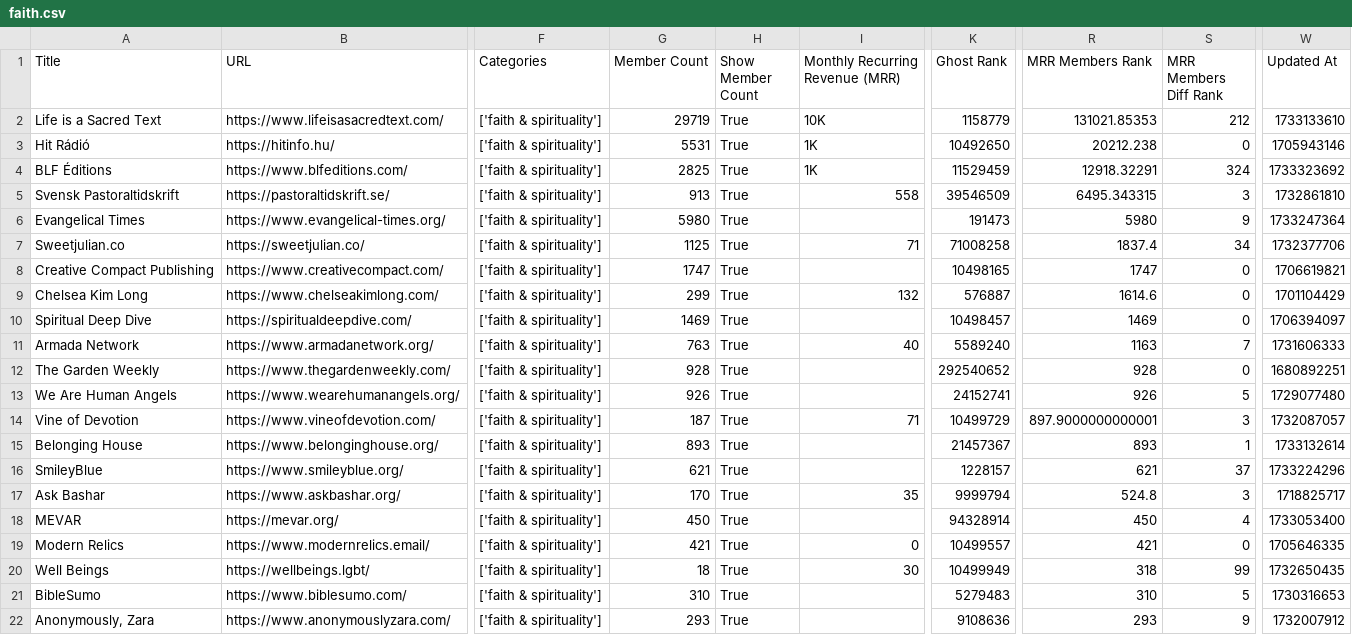
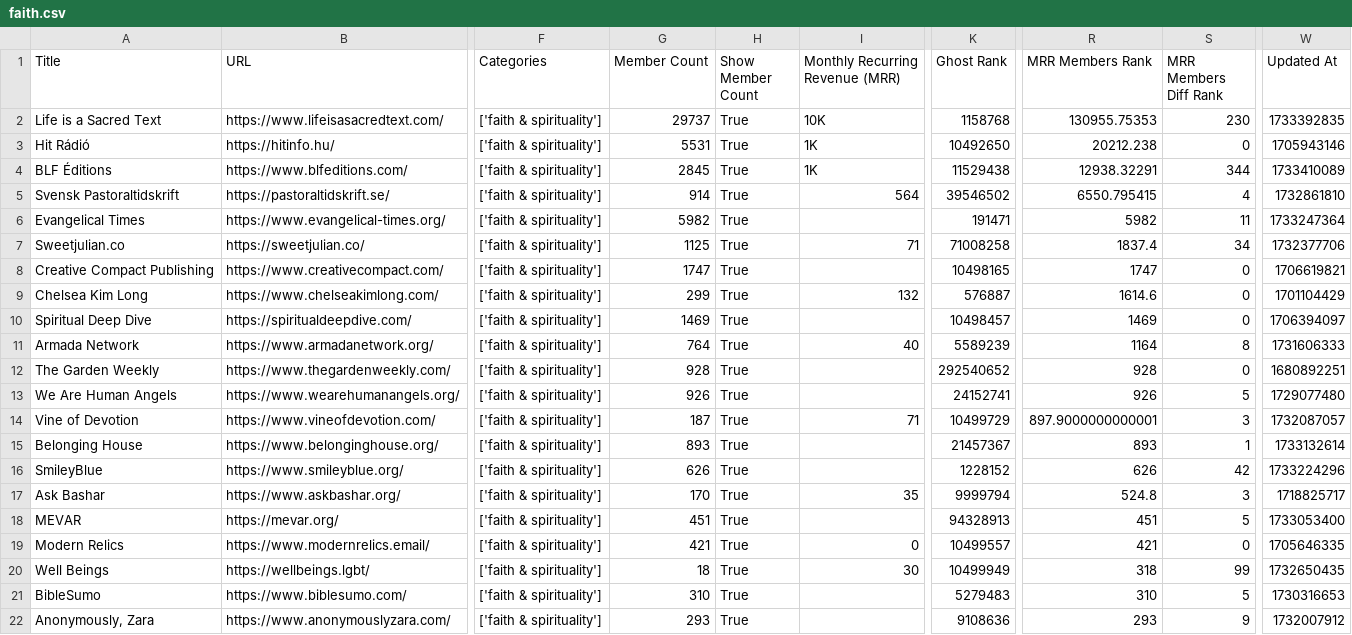
Before and after one commit to TheBoatyMcBoatFace/explore-ghosts, a CSV file: output/faith.csv, drawn as a sheet; only a part is shown, gaps mark what is left out; the diff covers the shown part only; the diff names each change by its address in the sheet, - before the commit and + after, or states it on an @@ line.

```diff
--- a/output/faith.csv
+++ b/output/faith.csv
-G2 (Member Count): 29719
+G2 (Member Count): 29737
-K2 (Ghost Rank): 1158779
+K2 (Ghost Rank): 1158768
-R2 (MRR Members Rank): 131021.85353
+R2 (MRR Members Rank): 130955.75353
-S2 (MRR Members Diff Rank): 212
+S2 (MRR Members Diff Rank): 230
-W2 (Updated At): 1733133610
+W2 (Updated At): 1733392835
-G4 (Member Count): 2825
+G4 (Member Count): 2845
-K4 (Ghost Rank): 11529459
+K4 (Ghost Rank): 11529438
-R4 (MRR Members Rank): 12918.32291
+R4 (MRR Members Rank): 12938.32291
-S4 (MRR Members Diff Rank): 324
+S4 (MRR Members Diff Rank): 344
-W4 (Updated At): 1733323692
+W4 (Updated At): 1733410089
-G5 (Member Count): 913
+G5 (Member Count): 914
-I5 (Monthly Recurring Revenue (MRR)): 558
+I5 (Monthly Recurring Revenue (MRR)): 564
-K5 (Ghost Rank): 39546509
+K5 (Ghost Rank): 39546502
-R5 (MRR Members Rank): 6495.343315
+R5 (MRR Members Rank): 6550.795415
-S5 (MRR Members Diff Rank): 3
+S5 (MRR Members Diff Rank): 4
-G6 (Member Count): 5980
+G6 (Member Count): 5982
-K6 (Ghost Rank): 191473
+K6 (Ghost Rank): 191471
-R6 (MRR Members Rank): 5980
+R6 (MRR Members Rank): 5982
-S6 (MRR Members Diff Rank): 9
+S6 (MRR Members Diff Rank): 11
-G11 (Member Count): 763
+G11 (Member Count): 764
-K11 (Ghost Rank): 5589240
+K11 (Ghost Rank): 5589239
-R11 (MRR Members Rank): 1163
+R11 (MRR Members Rank): 1164
-S11 (MRR Members Diff Rank): 7
+S11 (MRR Members Diff Rank): 8
-G16 (Member Count): 621
+G16 (Member Count): 626
-K16 (Ghost Rank): 1228157
+K16 (Ghost Rank): 1228152
-R16 (MRR Members Rank): 621
+R16 (MRR Members Rank): 626
-S16 (MRR Members Diff Rank): 37
+S16 (MRR Members Diff Rank): 42
-G18 (Member Count): 450
+G18 (Member Count): 451
-K18 (Ghost Rank): 94328914
+K18 (Ghost Rank): 94328913
-R18 (MRR Members Rank): 450
+R18 (MRR Members Rank): 451
-S18 (MRR Members Diff Rank): 4
+S18 (MRR Members Diff Rank): 5
```
Also changed, not shown: 1 added row and 61 edited cells elsewhere in this file, output/culture.csv, output/gaming.csv, 30 other files.
